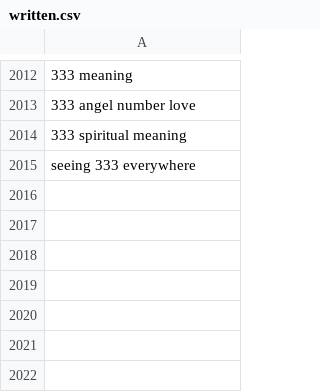
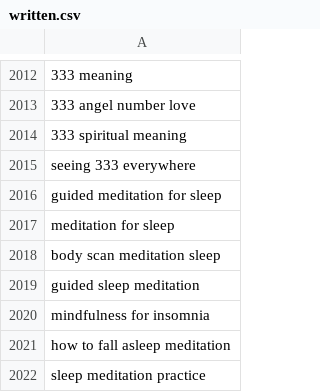
Before and after one commit to charliesheep7/demiwebsite, a CSV file: .claude/skills/demimanifest-blog-writer/written.csv, drawn as a sheet; only a part is shown, gaps mark what is left out; the diff names each change by its address in the sheet, - before the commit and + after, or states it on an @@ line.

```diff
--- a/.claude/skills/demimanifest-blog-writer/written.csv
+++ b/.claude/skills/demimanifest-blog-writer/written.csv
+row 2016: guided meditation for sleep
+row 2017: meditation for sleep
+row 2018: body scan meditation sleep
+row 2019: guided sleep meditation
+row 2020: mindfulness for insomnia
+row 2021: how to fall asleep meditation
+row 2022: sleep meditation practice
```
Also changed, not shown: 2 other files.
